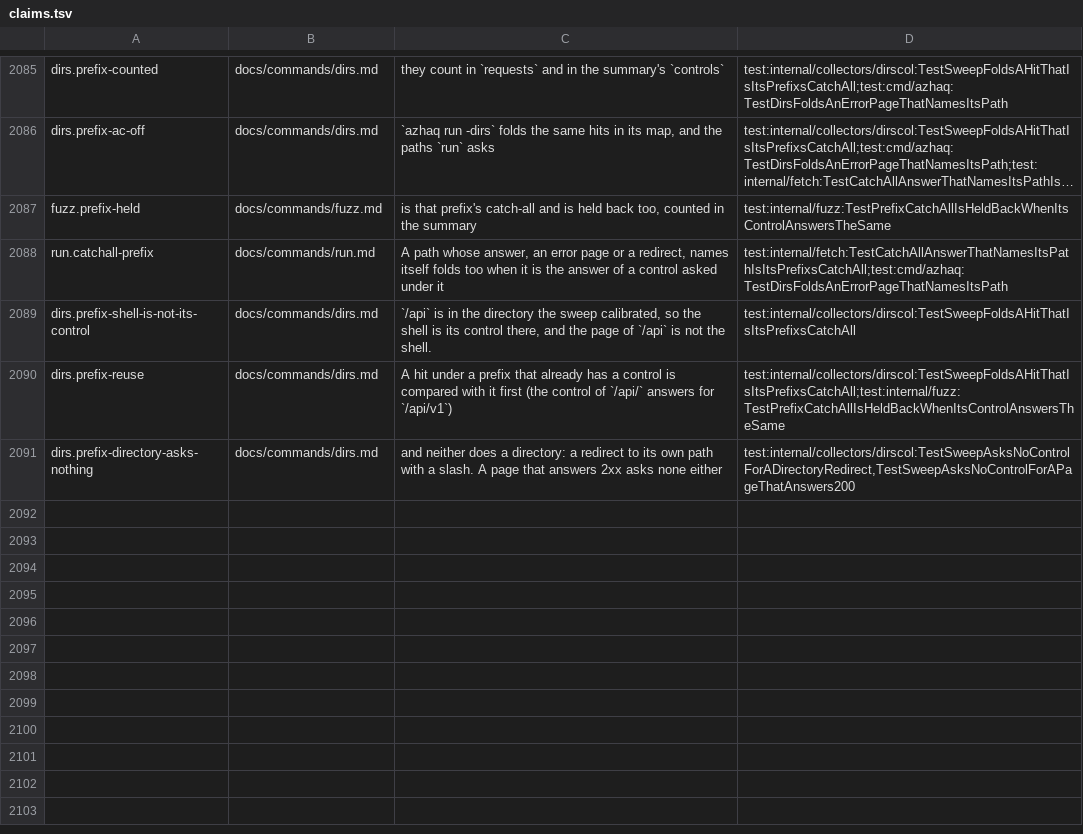
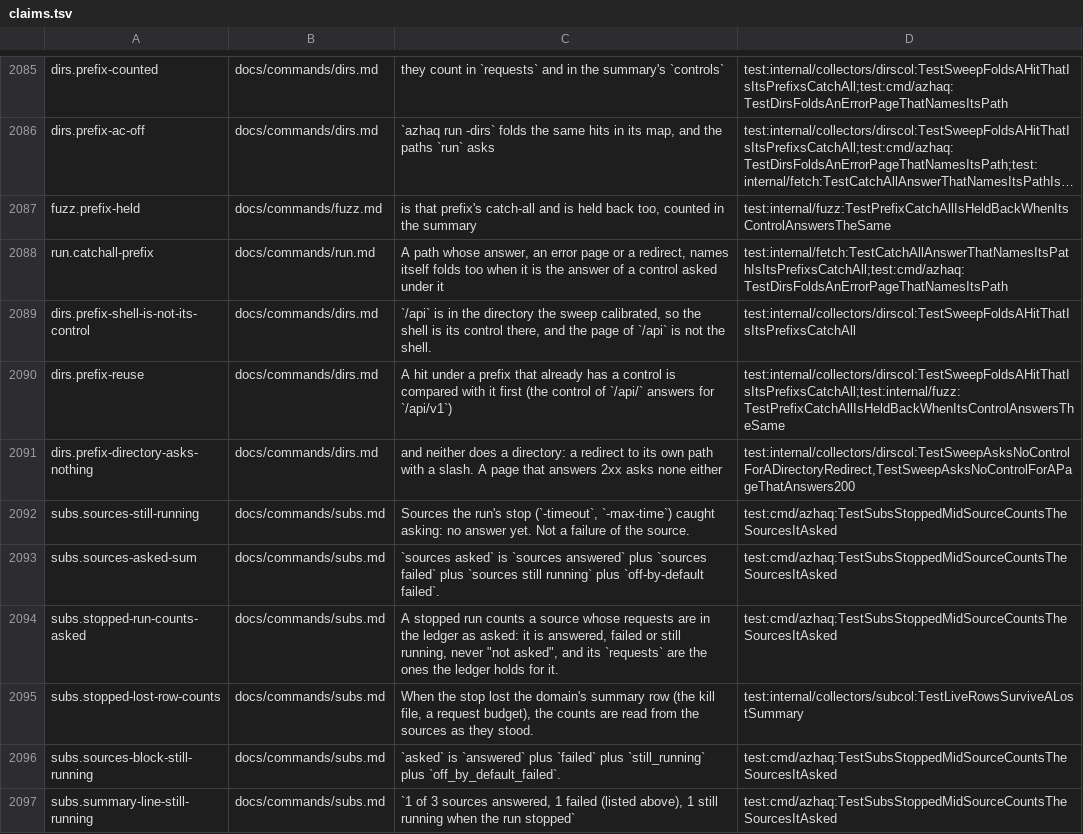
Before and after one commit to lilsadfoqs/azhaq, a TSV file: docs/claims.tsv, drawn as a sheet; only a part is shown, gaps mark what is left out; long unchanged cells end in ….

Commit message:
fix(subs): count the sources a stopped run was asking
A subs stopped while a source was still answering could say
`sources asked: 0` while its ledger held the sources' requests: the
counts came from the summary row of the domain, which the engine drops
when a stop (the kill file, a request budget) ends the task.

The summary now splits the sources the run's stop caught asking from
the failed ones: `sources still running` (and `still_running` in the
sources block), so asked is answered, failed and still running. A
source the stop caught is no longer a failure of its own; its requests
stay in the block and match the ledger. The rows of the sources are
also kept as they stand while the run goes (subcol.Live), and the
command reads them for a domain whose summary row was lost.

```diff
--- a/docs/claims.tsv
+++ b/docs/claims.tsv
@@ -2091 +2091,7 @@ dirs.prefix-reuse	docs/commands/dirs.md	A hit under a prefix that already has a
 dirs.prefix-directory-asks-nothing	docs/commands/dirs.md	and neither does a directory: a redirect to its own path with a slash. A page that answers 2xx asks none either	test:internal/collectors/dirscol:TestSweepAsksNoControlForADirectoryRedirect,TestSweepAsksNoControlForAPageThatAnswers200
+subs.sources-still-running	docs/commands/subs.md	Sources the run's stop (`-timeout`, `-max-time`) caught asking: no answer yet. Not a failure of the source.	test:cmd/azhaq:TestSubsStoppedMidSourceCountsTheSourcesItAsked
+subs.sources-asked-sum	docs/commands/subs.md	`sources asked` is `sources answered` plus `sources failed` plus `sources still running` plus `off-by-default failed`.	test:cmd/azhaq:TestSubsStoppedMidSourceCountsTheSourcesItAsked
+subs.stopped-run-counts-asked	docs/commands/subs.md	A stopped run counts a source whose requests are in the ledger as asked: it is answered, failed or still running, never "not asked", and its `requests` are the ones the ledger holds for it.	test:cmd/azhaq:TestSubsStoppedMidSourceCountsTheSourcesItAsked
+subs.stopped-lost-row-counts	docs/commands/subs.md	When the stop lost the domain's summary row (the kill file, a request budget), the counts are read from the sources as they stood.	test:internal/collectors/subcol:TestLiveRowsSurviveALostSummary
+subs.sources-block-still-running	docs/commands/subs.md	`asked` is `answered` plus `failed` plus `still_running` plus `off_by_default_failed`.	test:cmd/azhaq:TestSubsStoppedMidSourceCountsTheSourcesItAsked
+subs.summary-line-still-running	docs/commands/subs.md	`1 of 3 sources answered, 1 failed (listed above), 1 still running when the run stopped`	test:cmd/azhaq:TestSubsStoppedMidSourceCountsTheSourcesItAsked
```
Also changed, not shown: 9 other files.
